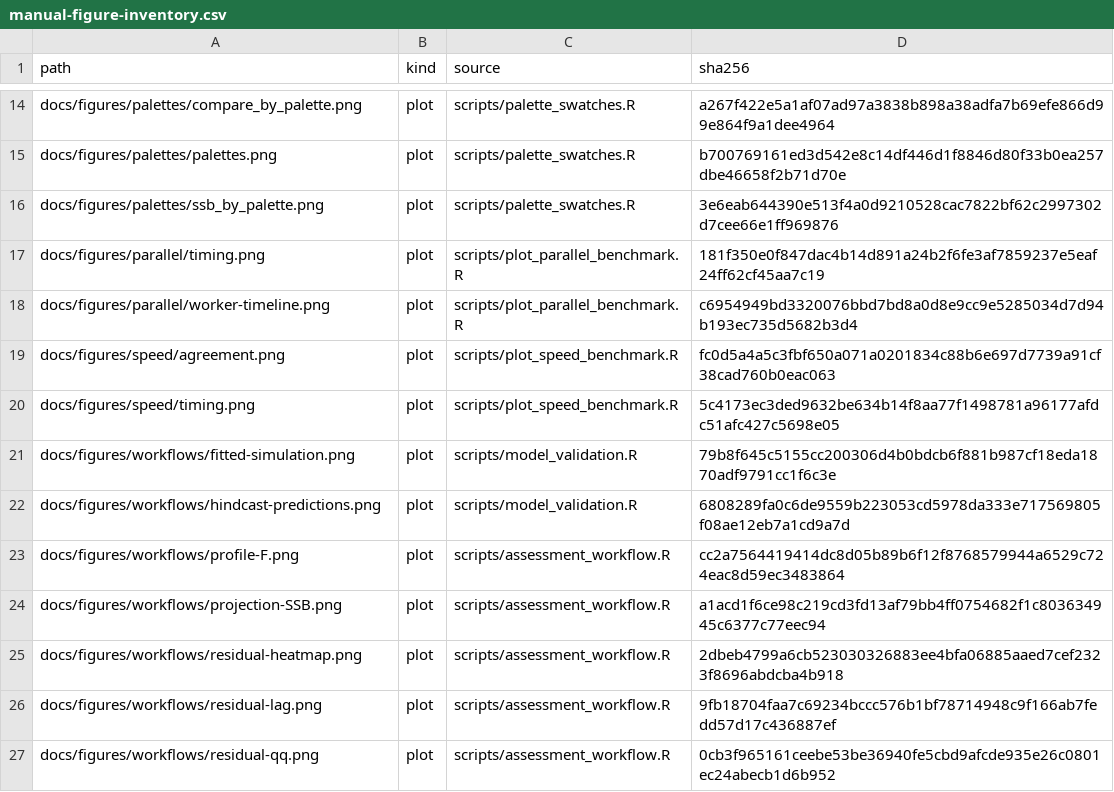
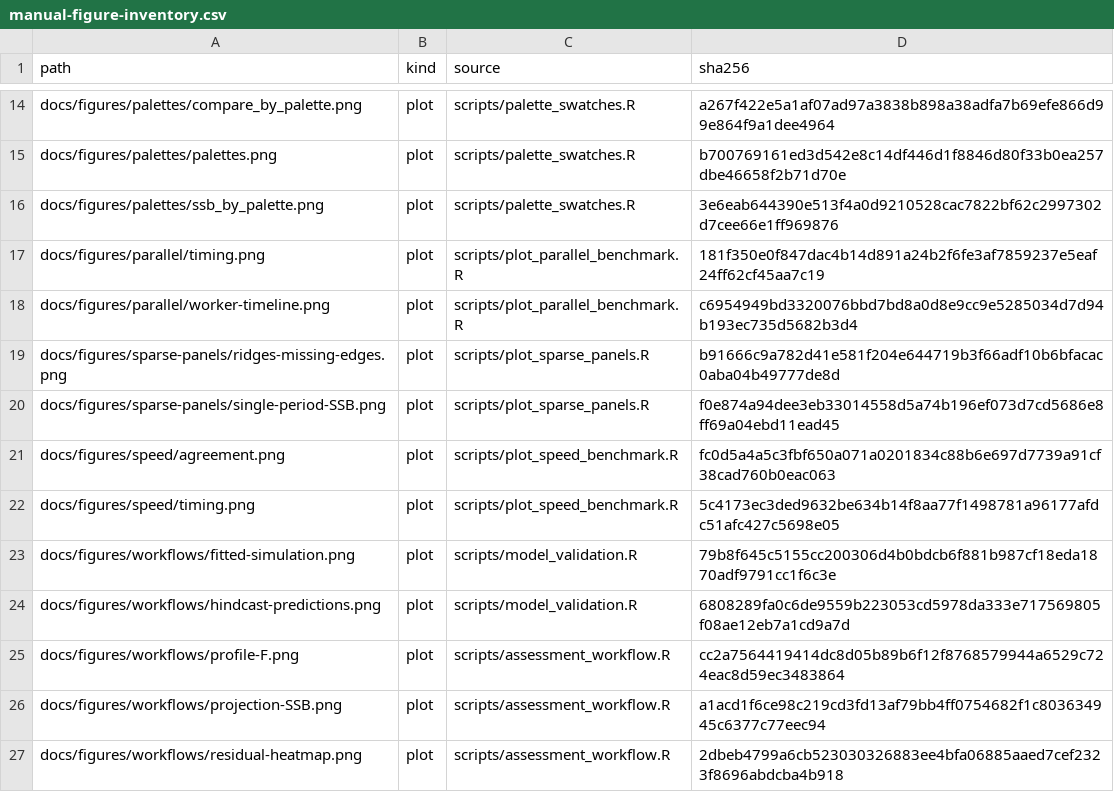
Before and after one commit to FanZhang-LAB-SHOU/ALSCL, a CSV file: docs/results/manual-figure-inventory.csv, drawn as a sheet; only a part is shown, gaps mark what is left out; the shorter side is filled out with more unchanged rows.

Commit message:
Render single estimates and preserve complete diagnostic axes

```diff
--- a/docs/results/manual-figure-inventory.csv
+++ b/docs/results/manual-figure-inventory.csv
@@ -18,2 +18,4 @@ docs/figures/parallel/timing.png,plot,scripts/plot_parallel_benchmark.R,181f350e
 docs/figures/parallel/worker-timeline.png,plot,scripts/plot_parallel_benchmark.R,c6954949bd3320076bbd7bd8a0d8e9cc9e5285034d7d94b193ec735d5682b3d4
+docs/figures/sparse-panels/ridges-missing-edges.png,plot,scripts/plot_sparse_panels.R,b91666c9a782d41e581f204e644719b3f66adf10b6bfacac0aba04b49777de8d
+docs/figures/sparse-panels/single-period-SSB.png,plot,scripts/plot_sparse_panels.R,f0e874a94dee3eb33014558d5a74b196ef073d7cd5686e8ff69a04ebd11ead45
 docs/figures/speed/agreement.png,plot,scripts/plot_speed_benchmark.R,fc0d5a4a5c3fbf650a071a0201834c88b6e697d7739a91cf38cad760b0eac063
```
Also changed, not shown: 44 other files.
